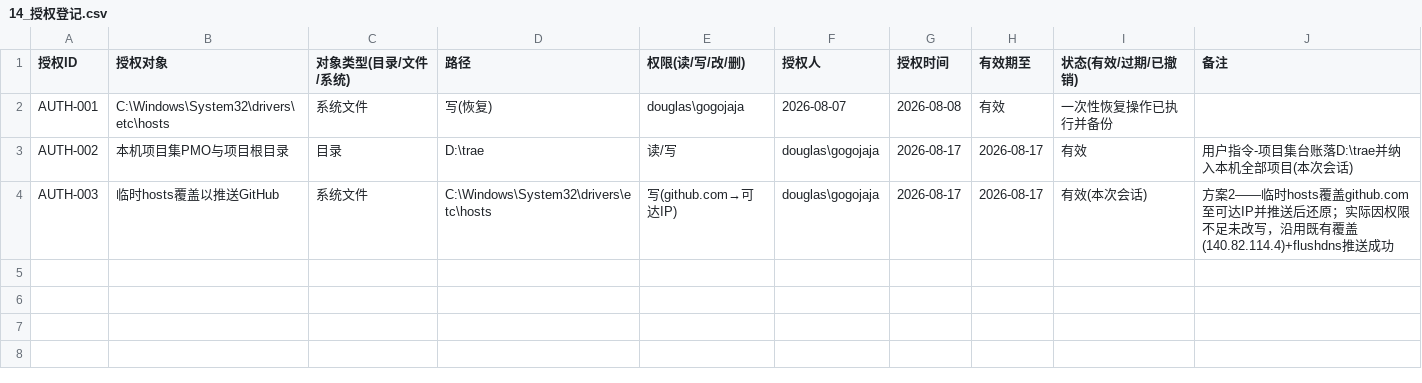
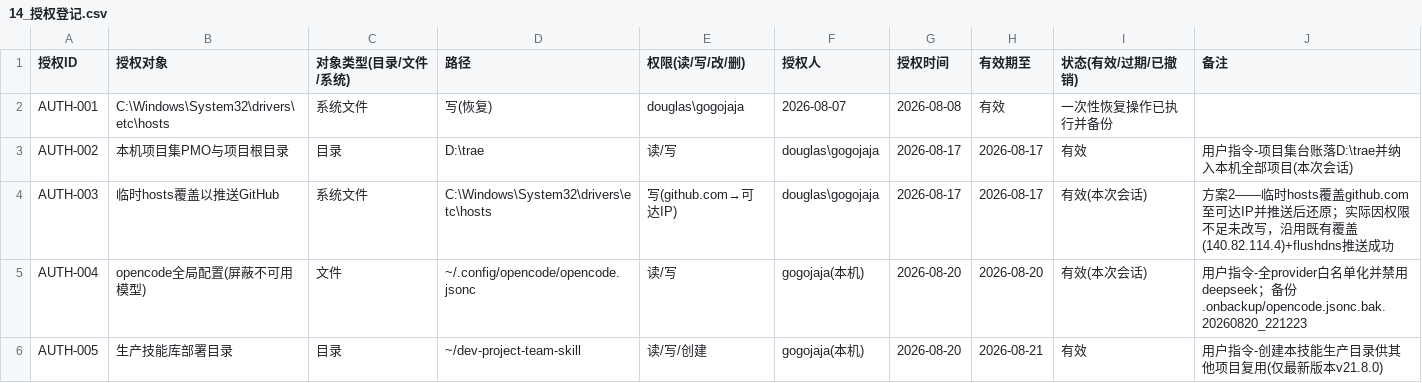
Before and after one commit to gogojaja/DevProjectTeamSkill, a CSV file: 台账/14_授权登记.csv, drawn as a sheet; the diff names each change by its address in the sheet, - before the commit and + after, or states it on an @@ line.

```diff
--- a/台账/14_授权登记.csv
+++ b/台账/14_授权登记.csv
+row 5: AUTH-004 | opencode全局配置(屏蔽不可用模型) | 文件 | ~/.config/opencode/opencode.jsonc | 读/写 | gogojaja(本机) | 2026-08-20 | 2026-08-20 | 有效(本次会话) | 用户指令-全provider白名单化并禁用deepseek；备份.onbackup/opencode.jsonc.bak.20260820_221223
+row 6: AUTH-005 | 生产技能库部署目录 | 目录 | ~/dev-project-team-skill | 读/写/创建 | gogojaja(本机) | 2026-08-20 | 2026-08-21 | 有效 | 用户指令-创建本技能生产目录供其他项目复用(仅最新版本v21.8.0)
```
Also changed, not shown: 台账/13_安全审计台账.csv, 台账/32_镜像同步记录.csv, 12 other files.
